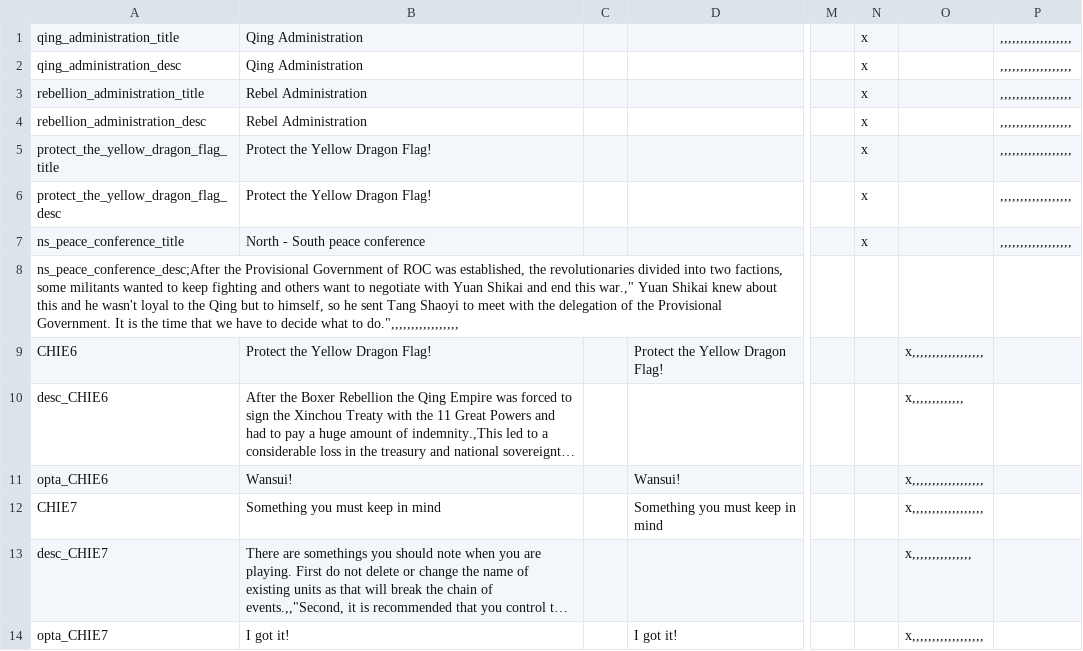
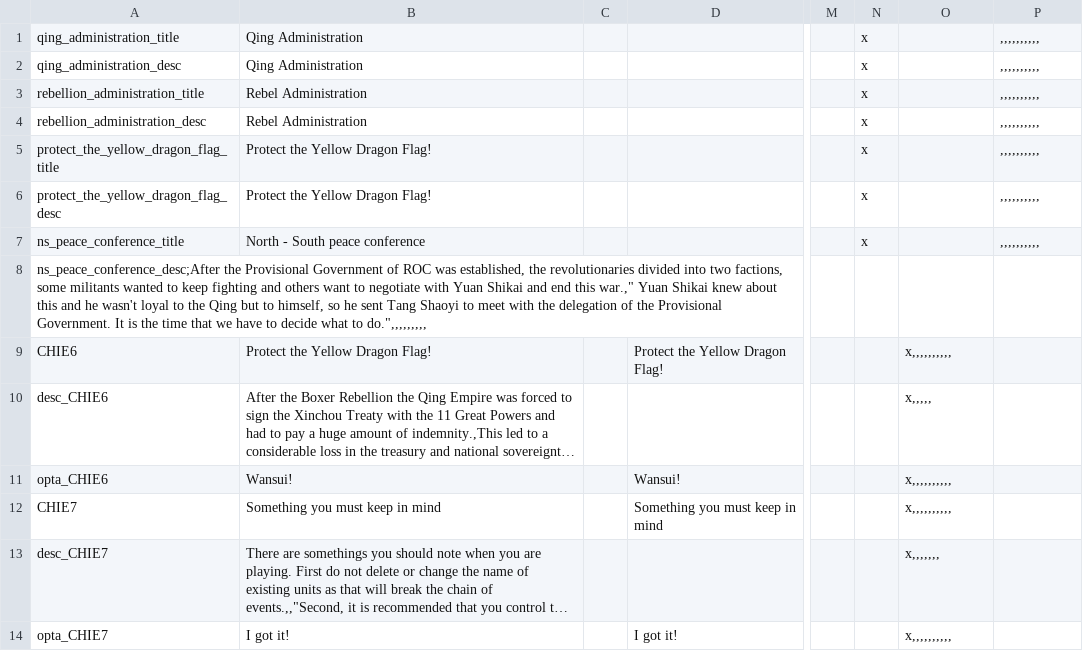
Before and after one commit to dthird3/ww1tfh, a CSV file: localisation/firstsg-WW1_Events.csv, drawn as a sheet; only a part is shown, gaps mark what is left out; long unchanged cells end in …; the diff covers the shown part only; the diff names each change by its address in the sheet, - before the commit and + after, or states it on an @@ line.

```diff
--- a/localisation/firstsg-WW1_Events.csv
+++ b/localisation/firstsg-WW1_Events.csv
-P1:P7: ,,,,,,,,,,,,,,,,,,
+P1:P7: ,,,,,,,,,,
-A8: …what to do.",,,,,,,,,,,,,,,,,
+A8: …what to do.",,,,,,,,,
-O9: x,,,,,,,,,,,,,,,,,,
+O9: x,,,,,,,,,,
-O10: x,,,,,,,,,,,,,
+O10: x,,,,,
-O11:O12: x,,,,,,,,,,,,,,,,,,
+O11:O12: x,,,,,,,,,,
-O13: x,,,,,,,,,,,,,,,
+O13: x,,,,,,,
-O14: x,,,,,,,,,,,,,,,,,,
+O14: x,,,,,,,,,,
```
Also changed, not shown: 2 added rows, 2 removed rows and 118 edited cells elsewhere in this file, 3 other files.
